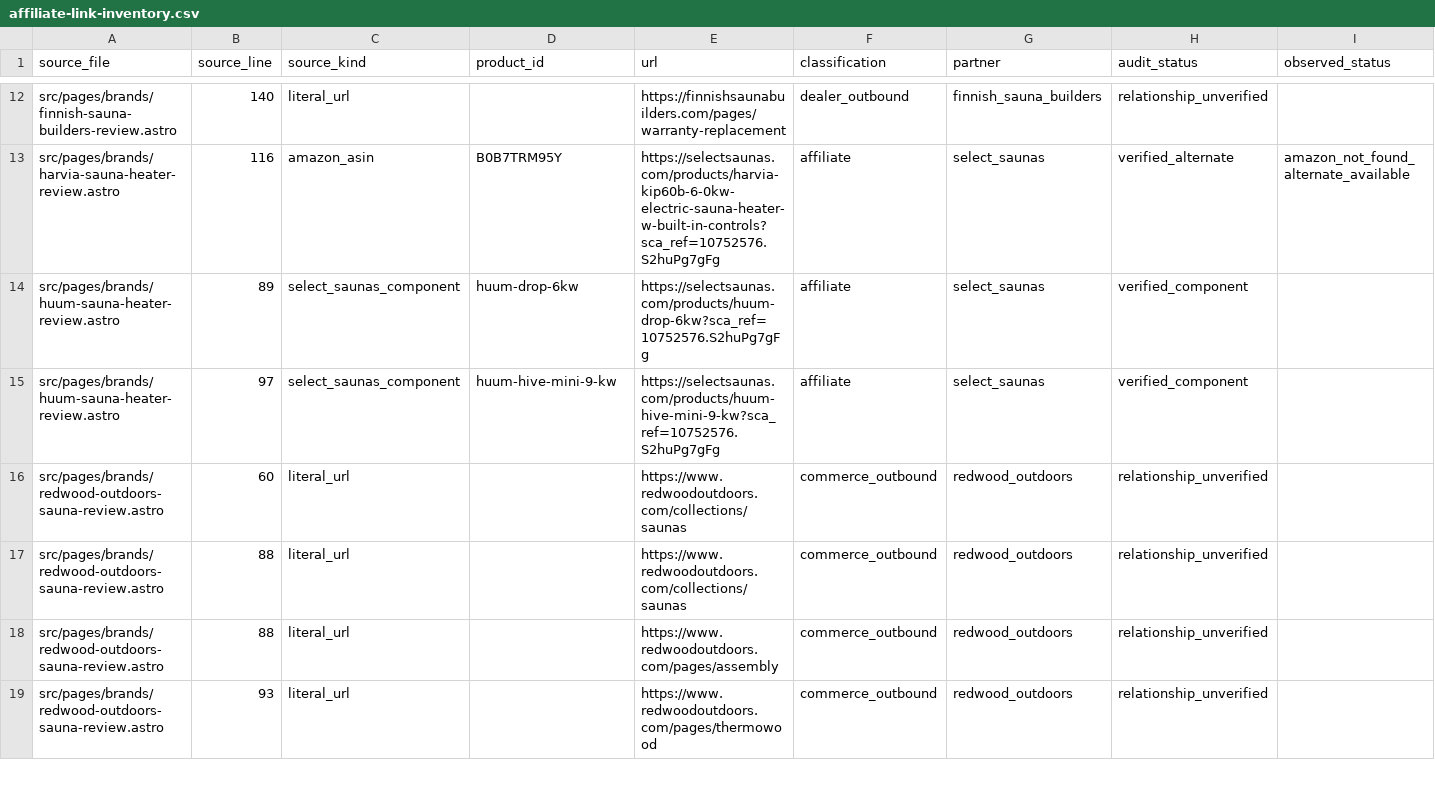
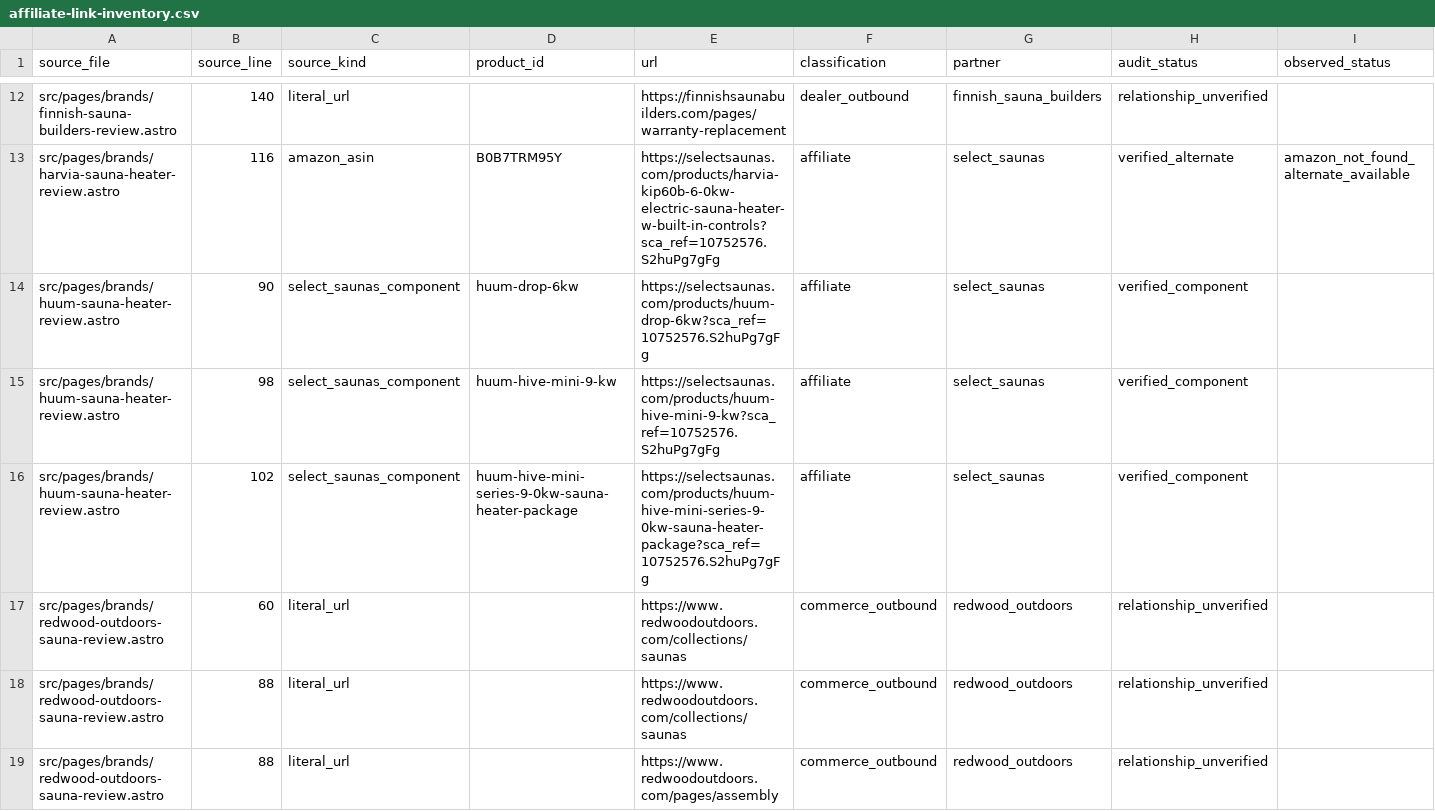
Before and after one commit to ceruallc-a11y/backyardsaunapro, a CSV file: data/affiliate-link-inventory.csv, drawn as a sheet; only a part is shown, gaps mark what is left out; the shorter side is filled out with more unchanged rows; rows hold the shown columns only; the diff names each change by its address in the sheet, - before the commit and + after, or states it on an @@ line.

Commit message:
Add HUUM package affiliate option

```diff
--- a/data/affiliate-link-inventory.csv
+++ b/data/affiliate-link-inventory.csv
-B14 (source_line): 89
+B14 (source_line): 90
-B15 (source_line): 97
+B15 (source_line): 98
+row 16: src/pages/brands/huum-sauna-heater-review.astro | 102 | select_saunas_component | huum-hive-mini-series-9-0kw-sauna-heater-package | https://selectsaunas.com/products/huum-hive-mini-series-9-0kw-sauna-heater-package?sca_ref=10752576.S2huPg7gFg | affiliate | select_saunas | verified_component
```
Also changed, not shown: 2 other files.
